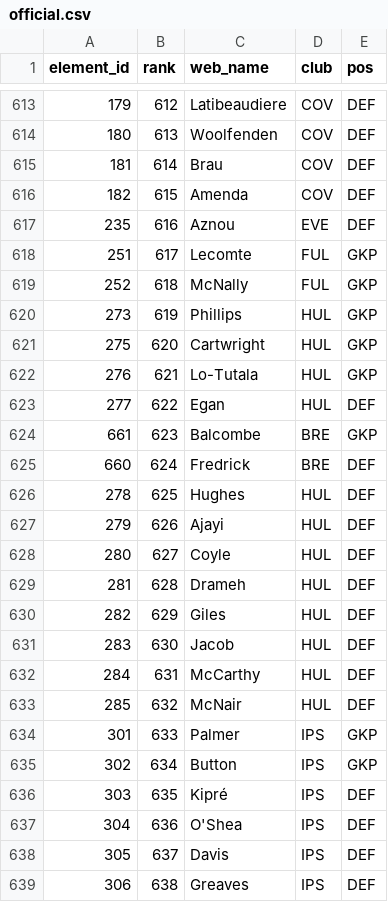
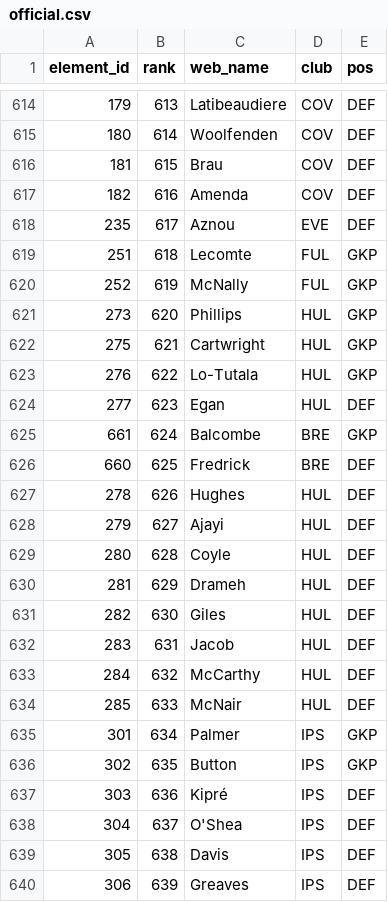
Before and after one commit to runci0923/fpl-draft, a CSV file: sources/official.csv, drawn as a sheet; only a part is shown, gaps mark what is left out; the diff covers the shown part only.

```diff
--- a/sources/official.csv
+++ b/sources/official.csv
@@ -613,27 +614,27 @@ element_id,rank,web_name,club,pos
-179,612,Latibeaudiere,COV,DEF
-180,613,Woolfenden,COV,DEF
-181,614,Brau,COV,DEF
-182,615,Amenda,COV,DEF
-235,616,Aznou,EVE,DEF
-251,617,Lecomte,FUL,GKP
-252,618,McNally,FUL,GKP
-273,619,Phillips,HUL,GKP
-275,620,Cartwright,HUL,GKP
-276,621,Lo-Tutala,HUL,GKP
-277,622,Egan,HUL,DEF
-661,623,Balcombe,BRE,GKP
-660,624,Fredrick,BRE,DEF
-278,625,Hughes,HUL,DEF
-279,626,Ajayi,HUL,DEF
-280,627,Coyle,HUL,DEF
-281,628,Drameh,HUL,DEF
-282,629,Giles,HUL,DEF
-283,630,Jacob,HUL,DEF
-284,631,McCarthy,HUL,DEF
-285,632,McNair,HUL,DEF
-301,633,Palmer,IPS,GKP
-302,634,Button,IPS,GKP
-303,635,Kipré,IPS,DEF
-304,636,O'Shea,IPS,DEF
-305,637,Davis,IPS,DEF
-306,638,Greaves,IPS,DEF
+179,613,Latibeaudiere,COV,DEF
+180,614,Woolfenden,COV,DEF
+181,615,Brau,COV,DEF
+182,616,Amenda,COV,DEF
+235,617,Aznou,EVE,DEF
+251,618,Lecomte,FUL,GKP
+252,619,McNally,FUL,GKP
+273,620,Phillips,HUL,GKP
+275,621,Cartwright,HUL,GKP
+276,622,Lo-Tutala,HUL,GKP
+277,623,Egan,HUL,DEF
+661,624,Balcombe,BRE,GKP
+660,625,Fredrick,BRE,DEF
+278,626,Hughes,HUL,DEF
+279,627,Ajayi,HUL,DEF
+280,628,Coyle,HUL,DEF
+281,629,Drameh,HUL,DEF
+282,630,Giles,HUL,DEF
+283,631,Jacob,HUL,DEF
+284,632,McCarthy,HUL,DEF
+285,633,McNair,HUL,DEF
+301,634,Palmer,IPS,GKP
+302,635,Button,IPS,GKP
+303,636,Kipré,IPS,DEF
+304,637,O'Shea,IPS,DEF
+305,638,Davis,IPS,DEF
+306,639,Greaves,IPS,DEF
```
Also changed, not shown: 1 added row and 56 edited cells elsewhere in this file, sources/_players.csv, sources/draftfantasy.csv, 9 other files.
